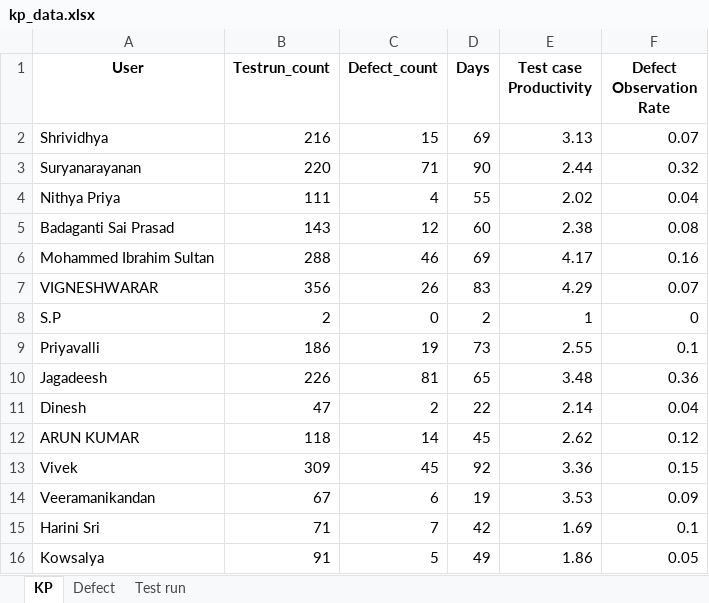
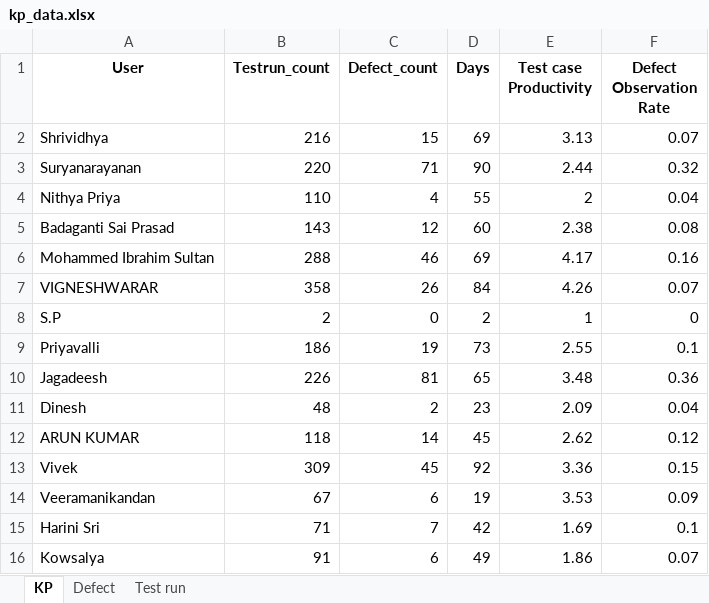
Before and after one commit to DineshGoverthanan/KCE_KPI, an Excel workbook: kp_data.xlsx, sheet KP, drawn as a sheet; values as stored, in another font and other column widths than the file's, no borders; the diff names each change by its address in the sheet, - before the commit and + after, or states it on an @@ line.

```diff
--- a/kp_data.xlsx (sheet KP)
+++ b/kp_data.xlsx (sheet KP)
-B4 (Testrun_count): 111
+B4 (Testrun_count): 110
-E4 (Test case Productivity): 2.02
+E4 (Test case Productivity): 2
-B7 (Testrun_count): 356
+B7 (Testrun_count): 358
-D7 (Days): 83
+D7 (Days): 84
-E7 (Test case Productivity): 4.29
+E7 (Test case Productivity): 4.26
-B11 (Testrun_count): 47
+B11 (Testrun_count): 48
-D11 (Days): 22
+D11 (Days): 23
-E11 (Test case Productivity): 2.14
+E11 (Test case Productivity): 2.09
-C16 (Defect_count): 5
+C16 (Defect_count): 6
-F16 (Defect Observation Rate): 0.05
+F16 (Defect Observation Rate): 0.07
```
Also changed, not shown: sheet Test run, sheet Defect, 12 other files.
